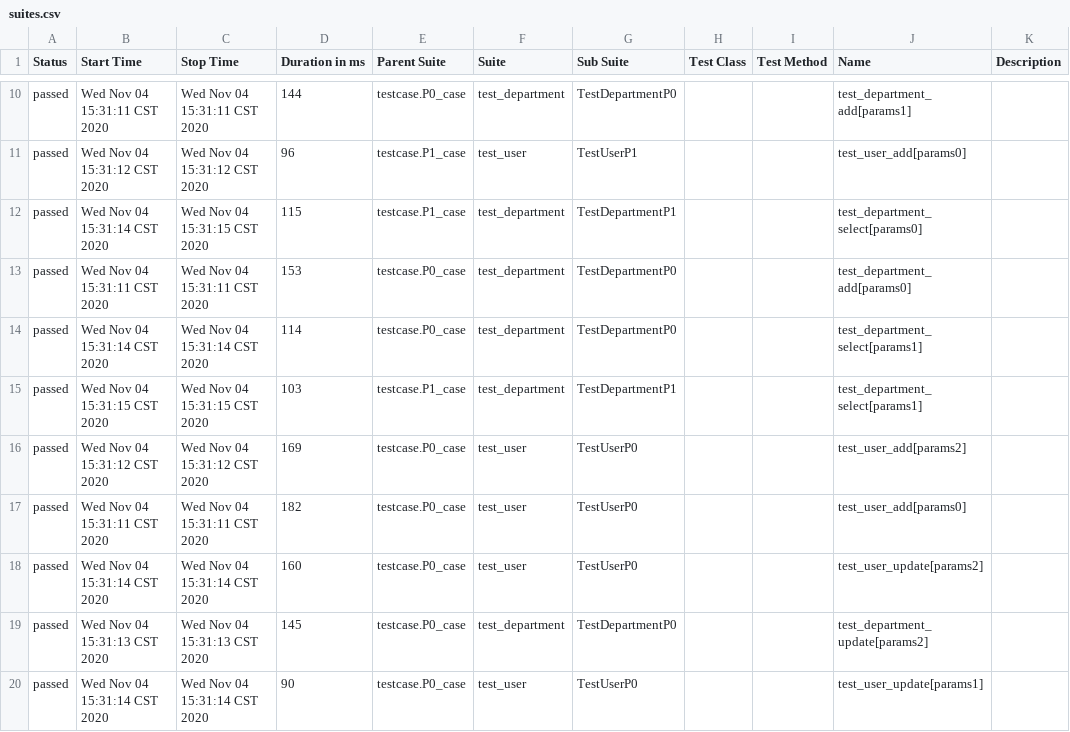
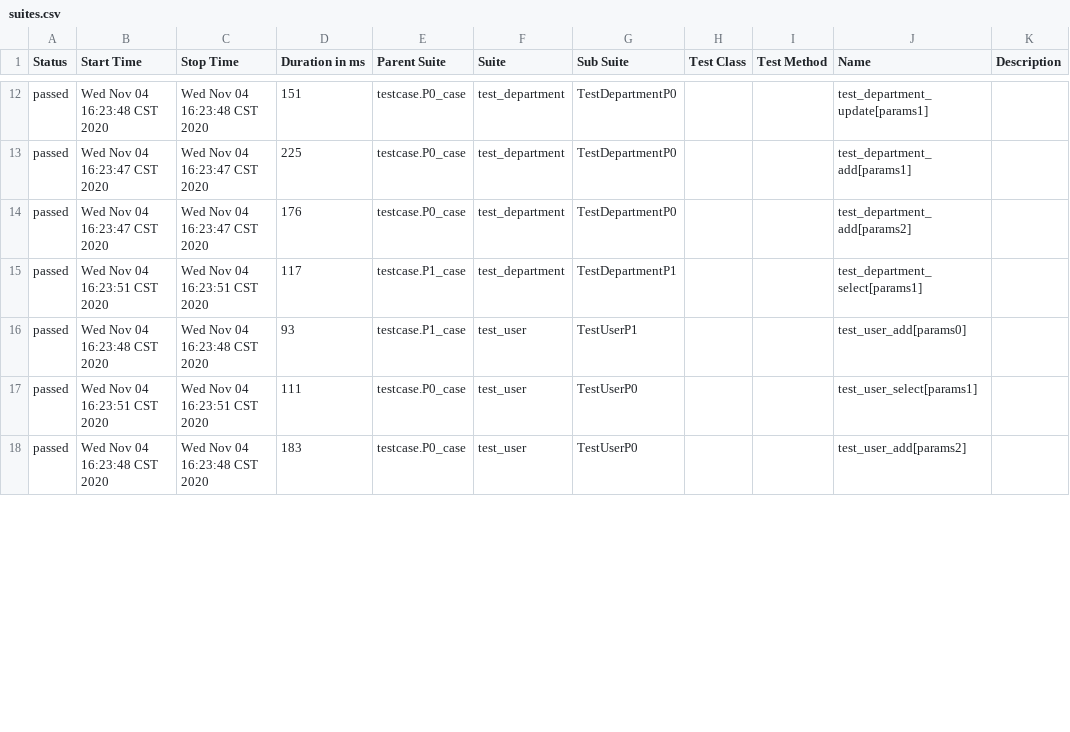
Before and after one commit to 1104lizhe/api_new, a CSV file: allure-report/data/suites.csv, drawn as a sheet; only a part is shown, gaps mark what is left out; the diff covers the shown part only.

```diff
--- a/allure-report/data/suites.csv
+++ b/allure-report/data/suites.csv
@@ -10,11 +12,7 @@
-"passed","Wed Nov 04 15:31:11 CST 2020","Wed Nov 04 15:31:11 CST 2020","144","testcase.P0_case","test_department","TestDepartmentP0","","","test_department_add[params1]",""
-"passed","Wed Nov 04 15:31:12 CST 2020","Wed Nov 04 15:31:12 CST 2020","96","testcase.P1_case","test_user","TestUserP1","","","test_user_add[params0]",""
-"passed","Wed Nov 04 15:31:14 CST 2020","Wed Nov 04 15:31:15 CST 2020","115","testcase.P1_case","test_department","TestDepartmentP1","","","test_department_select[params0]",""
-"passed","Wed Nov 04 15:31:11 CST 2020","Wed Nov 04 15:31:11 CST 2020","153","testcase.P0_case","test_department","TestDepartmentP0","","","test_department_add[params0]",""
-"passed","Wed Nov 04 15:31:14 CST 2020","Wed Nov 04 15:31:14 CST 2020","114","testcase.P0_case","test_department","TestDepartmentP0","","","test_department_select[params1]",""
-"passed","Wed Nov 04 15:31:15 CST 2020","Wed Nov 04 15:31:15 CST 2020","103","testcase.P1_case","test_department","TestDepartmentP1","","","test_department_select[params1]",""
-"passed","Wed Nov 04 15:31:12 CST 2020","Wed Nov 04 15:31:12 CST 2020","169","testcase.P0_case","test_user","TestUserP0","","","test_user_add[params2]",""
-"passed","Wed Nov 04 15:31:11 CST 2020","Wed Nov 04 15:31:11 CST 2020","182","testcase.P0_case","test_user","TestUserP0","","","test_user_add[params0]",""
-"passed","Wed Nov 04 15:31:14 CST 2020","Wed Nov 04 15:31:14 CST 2020","160","testcase.P0_case","test_user","TestUserP0","","","test_user_update[params2]",""
-"passed","Wed Nov 04 15:31:13 CST 2020","Wed Nov 04 15:31:13 CST 2020","145","testcase.P0_case","test_department","TestDepartmentP0","","","test_department_update[params2]",""
-"passed","Wed Nov 04 15:31:14 CST 2020","Wed Nov 04 15:31:14 CST 2020","90","testcase.P0_case","test_user","TestUserP0","","","test_user_update[params1]",""
+"passed","Wed Nov 04 16:23:48 CST 2020","Wed Nov 04 16:23:48 CST 2020","151","testcase.P0_case","test_department","TestDepartmentP0","","","test_department_update[params1]",""
+"passed","Wed Nov 04 16:23:47 CST 2020","Wed Nov 04 16:23:47 CST 2020","225","testcase.P0_case","test_department","TestDepartmentP0","","","test_department_add[params1]",""
+"passed","Wed Nov 04 16:23:47 CST 2020","Wed Nov 04 16:23:47 CST 2020","176","testcase.P0_case","test_department","TestDepartmentP0","","","test_department_add[params2]",""
+"passed","Wed Nov 04 16:23:51 CST 2020","Wed Nov 04 16:23:51 CST 2020","117","testcase.P1_case","test_department","TestDepartmentP1","","","test_department_select[params1]",""
+"passed","Wed Nov 04 16:23:48 CST 2020","Wed Nov 04 16:23:48 CST 2020","93","testcase.P1_case","test_user","TestUserP1","","","test_user_add[params0]",""
+"passed","Wed Nov 04 16:23:51 CST 2020","Wed Nov 04 16:23:51 CST 2020","111","testcase.P0_case","test_user","TestUserP0","","","test_user_select[params1]",""
+"passed","Wed Nov 04 16:23:48 CST 2020","Wed Nov 04 16:23:48 CST 2020","183","testcase.P0_case","test_user","TestUserP0","","","test_user_add[params2]",""
```
Also changed, not shown: 6 added rows, 2 removed rows and 48 edited cells elsewhere in this file, 18 other files.
